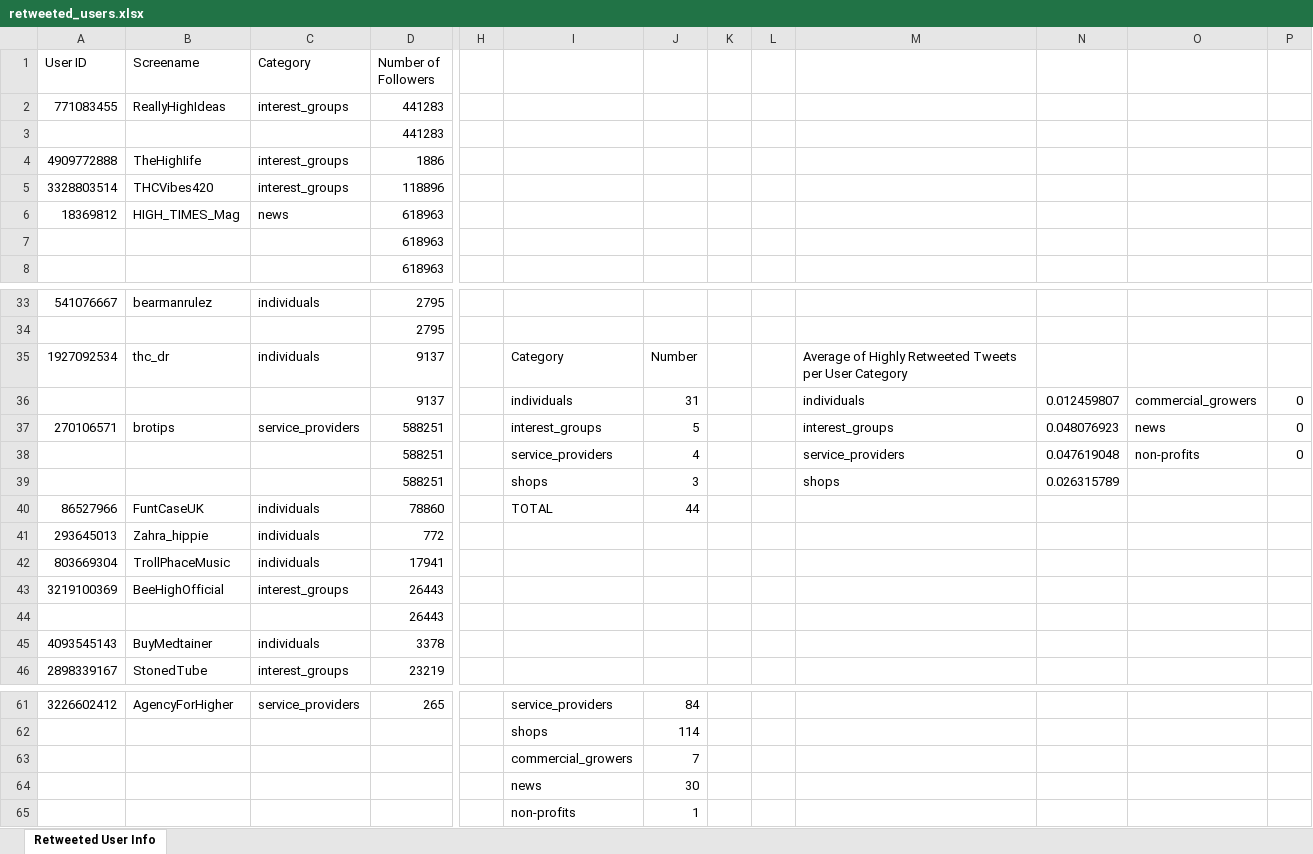
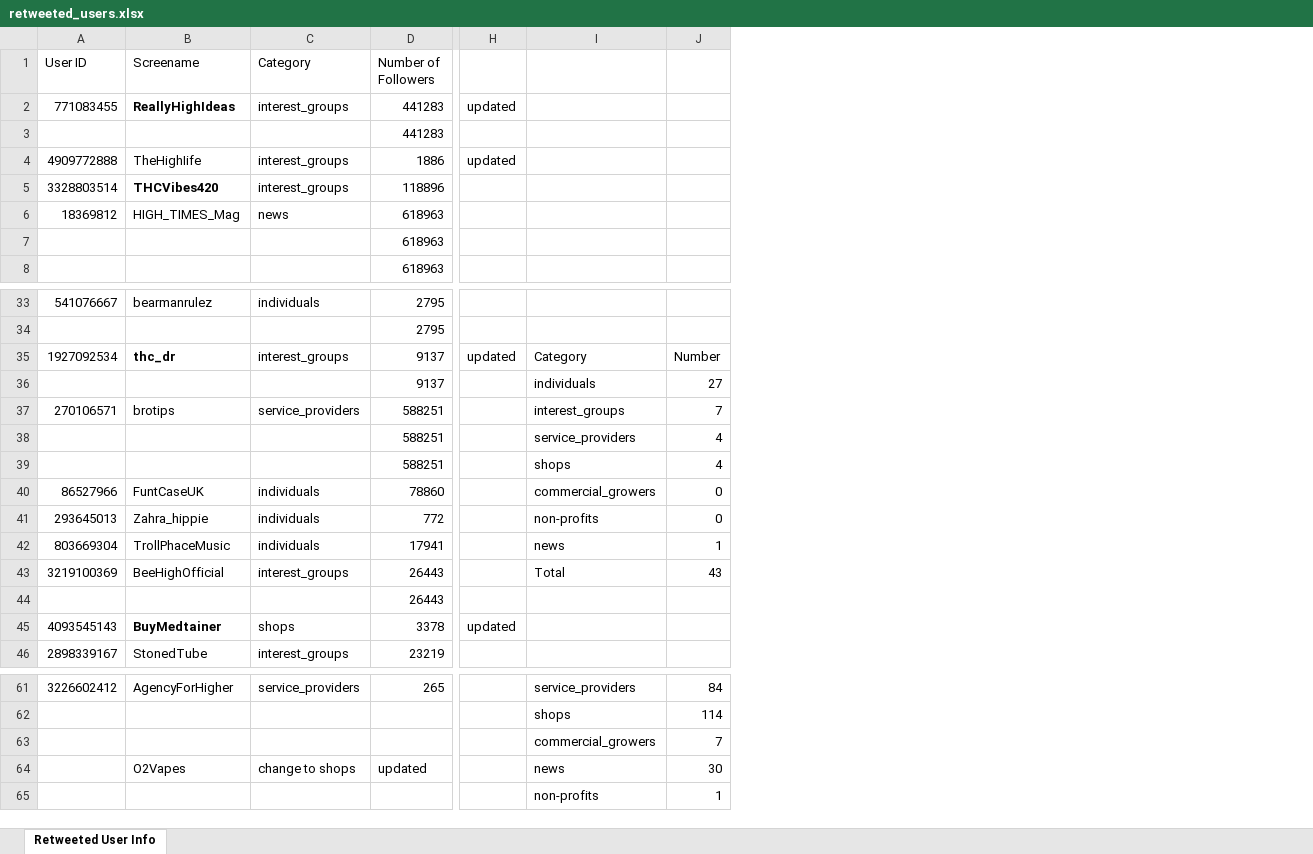
Before and after one commit to koprty/REU_scripts, an Excel workbook: twitter_data/retweeted_users.xlsx, sheet Retweeted User Info, drawn as a sheet; only a part is shown, gaps mark what is left out; values as stored, in another font and other column widths than the file's, no borders; charts and pictures not drawn; removed rows and columns are numbered as before the commit, all else as after; rows hold the shown columns only; the diff covers the shown part only; the diff names each change by its address in the sheet, - before the commit and + after, or states it on an @@ line.

Commit message:
excel file again

```diff
--- a/twitter_data/retweeted_users.xlsx (sheet Retweeted User Info)
+++ b/twitter_data/retweeted_users.xlsx (sheet Retweeted User Info)
-column H, empty
+column H, rows 2-4: updated |  | updated; rows 35-45: updated |  |  |  |  |  |  |  |  |  | updated
-column K, empty
-column L, empty
-column M, rows 35-39: Average of Highly Retweeted Tweets per User Category | individuals | interest_groups | service_providers | shops
-column N, rows 36-39: 0.012459807 | 0.048076923 | 0.047619048 | 0.026315789
-column O, rows 36-38: commercial_growers | news | non-profits
-column P, rows 36-38: all 0
-B2 bold: off
+B2 bold: on
-B5 bold: off
+B5 bold: on
-B35 bold: off
+B35 bold: on
-C35 (Category): individuals
+C35 (Category): interest_groups
-J36: 31
+J36: 27
-J37: 5
+J37: 7
-J39: 3
+J39: 4
-I40: TOTAL
+I40: commercial_growers
-J40: 44
+J40: 0
-I41: (empty)
+I41: non-profits
-J41: (empty)
+J41: 0
-I42: (empty)
+I42: news
-J42: (empty)
+J42: 1
-I43: (empty)
+I43: Total
-J43: (empty)
+J43: 43
-B45 bold: off
+B45 bold: on
-C45 (Category): individuals
+C45 (Category): shops
-row 64:  |  |  |  |  | news | 30
+row 64:  | O2Vapes | change to shops | updated |  | news | 30
```
Also changed, not shown: 2 edited cells and cell formats elsewhere in this sheet, charts or pictures, 4 other files.
